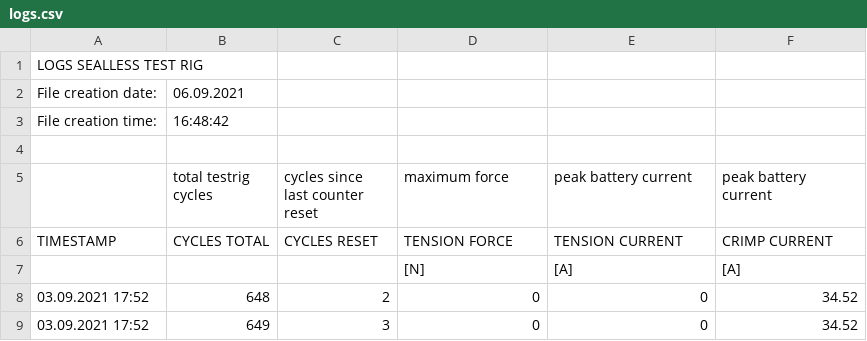
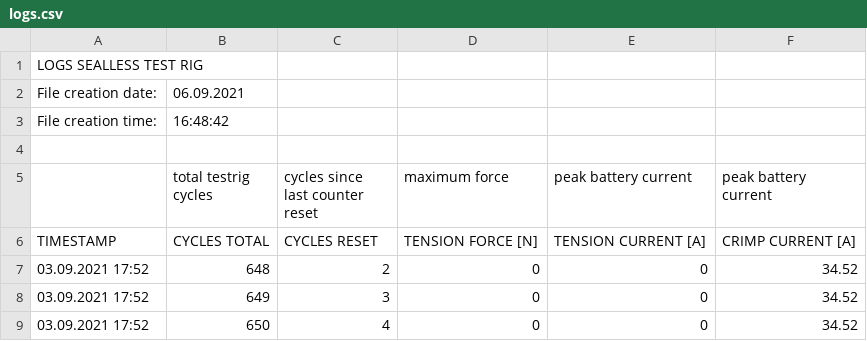
Before and after one commit to chischte/rig-sealless, a CSV file: logs.csv, drawn as a sheet; only a part is shown; the shorter side is filled out with more unchanged rows.

```diff
--- a/logs.csv
+++ b/logs.csv
@@ -5,4 +5,3 @@ File creation time:;16:48:42;;;;
 ;total testrig cycles;cycles since last counter reset;maximum force;peak battery current;peak battery current
-TIMESTAMP;CYCLES TOTAL;CYCLES RESET;TENSION FORCE;TENSION CURRENT;CRIMP CURRENT
-;;;[N];[A];[A]
+TIMESTAMP;CYCLES TOTAL;CYCLES RESET;TENSION FORCE [N];TENSION CURRENT [A];CRIMP CURRENT [A]
 03.09.2021 17:52;648;2;0;0;34.52
```
Also changed, not shown: 1 other file.
